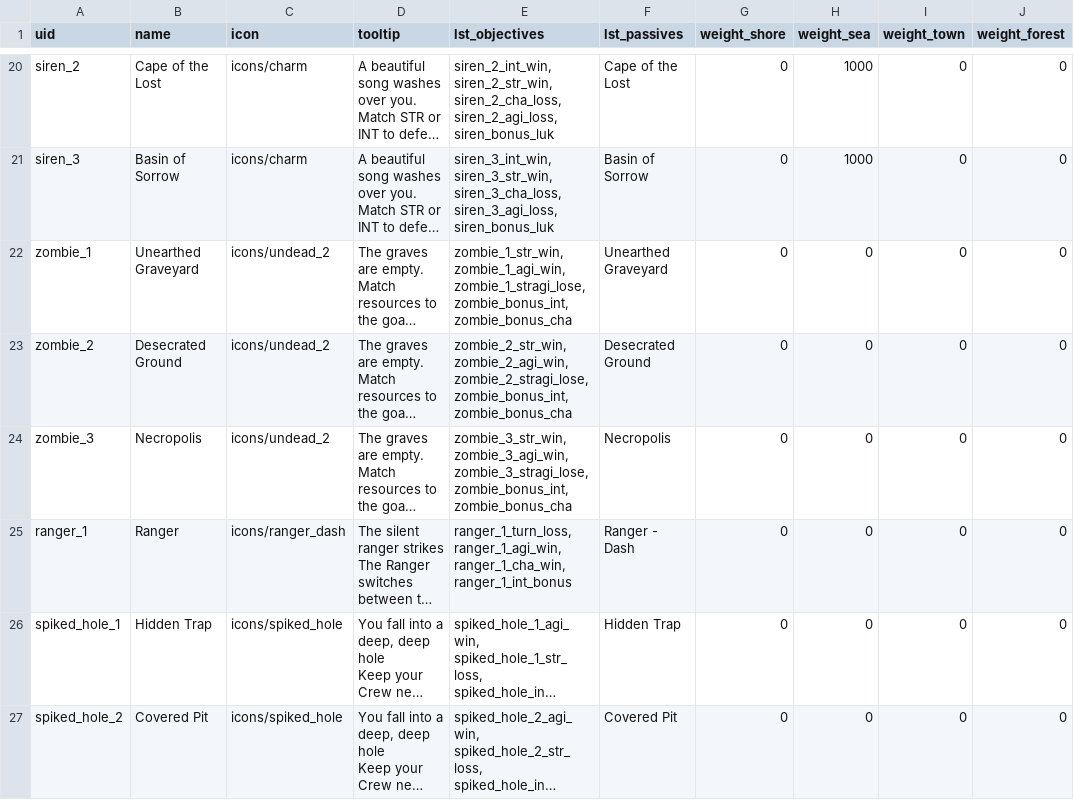
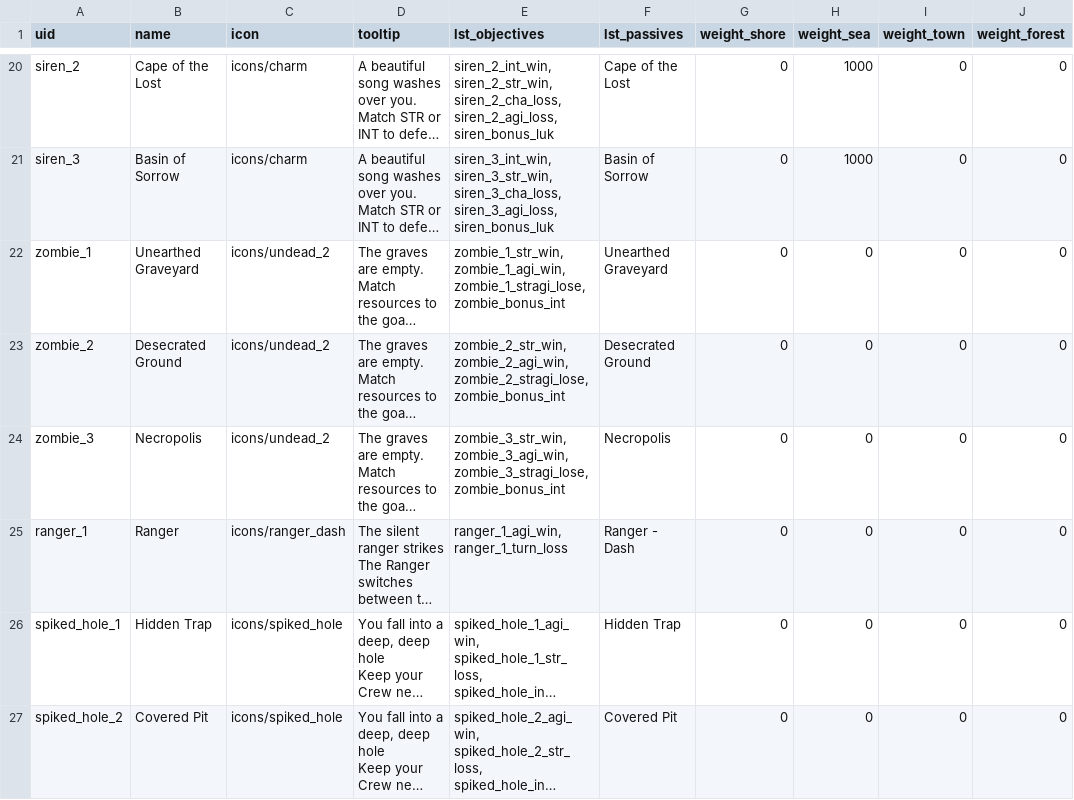
Before and after one commit to IntricateInk/Match3RPG, a CSV file: Assets/Script/Generated/EncounterSheet.csv, drawn as a sheet; only a part is shown, gaps mark what is left out; long unchanged cells end in …; the diff names each change by its address in the sheet, - before the commit and + after, or states it on an @@ line.

```diff
--- a/Assets/Script/Generated/EncounterSheet.csv
+++ b/Assets/Script/Generated/EncounterSheet.csv
-E22 (lst_objectives): …zombie_1_agi_win, zombie_1_stragi_lose, zombie_bonus_int, zombie_bonus_cha
+E22 (lst_objectives): …zombie_1_agi_win, zombie_1_stragi_lose, zombie_bonus_int
-E23 (lst_objectives): …zombie_2_agi_win, zombie_2_stragi_lose, zombie_bonus_int, zombie_bonus_cha
+E23 (lst_objectives): …zombie_2_agi_win, zombie_2_stragi_lose, zombie_bonus_int
-E24 (lst_objectives): …zombie_3_agi_win, zombie_3_stragi_lose, zombie_bonus_int, zombie_bonus_cha
+E24 (lst_objectives): …zombie_3_agi_win, zombie_3_stragi_lose, zombie_bonus_int
-E25 (lst_objectives): ranger_1_turn_loss, ranger_1_agi_win, ranger_1_cha_win, ranger_1_int_bonus
+E25 (lst_objectives): ranger_1_agi_win, ranger_1_turn_loss
```
Also changed, not shown: Assets/Script/Generated/EncounterObjective.csv, Assets/Script/Generated/TrophySheet.csv, 45 other files.
